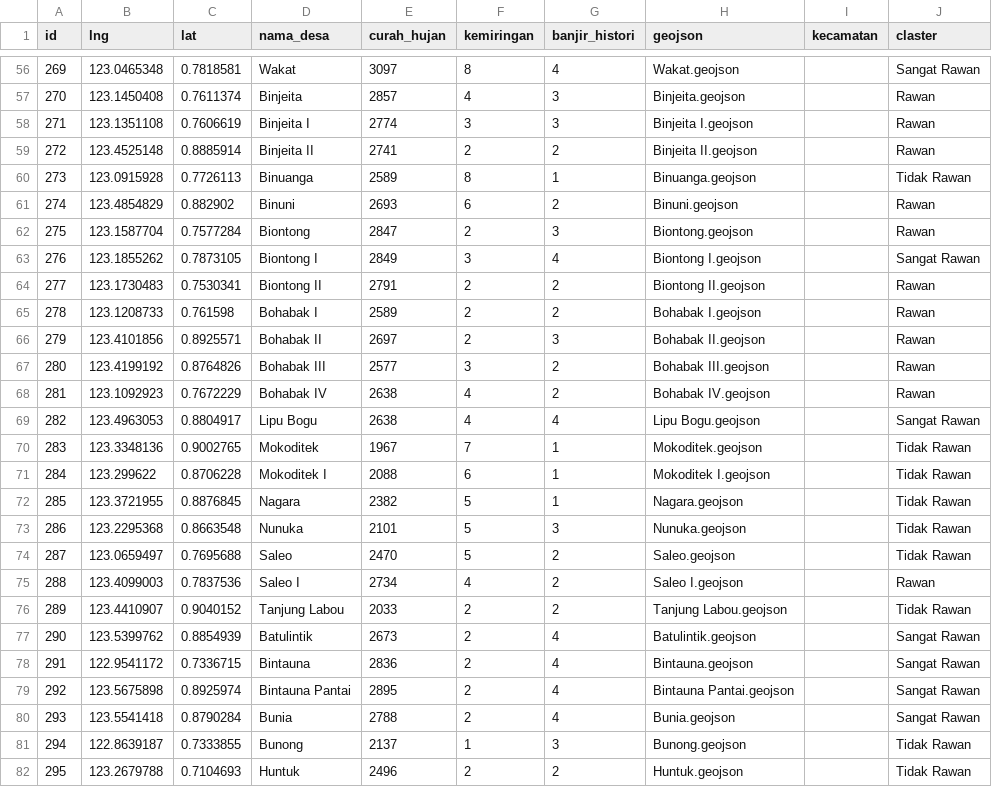
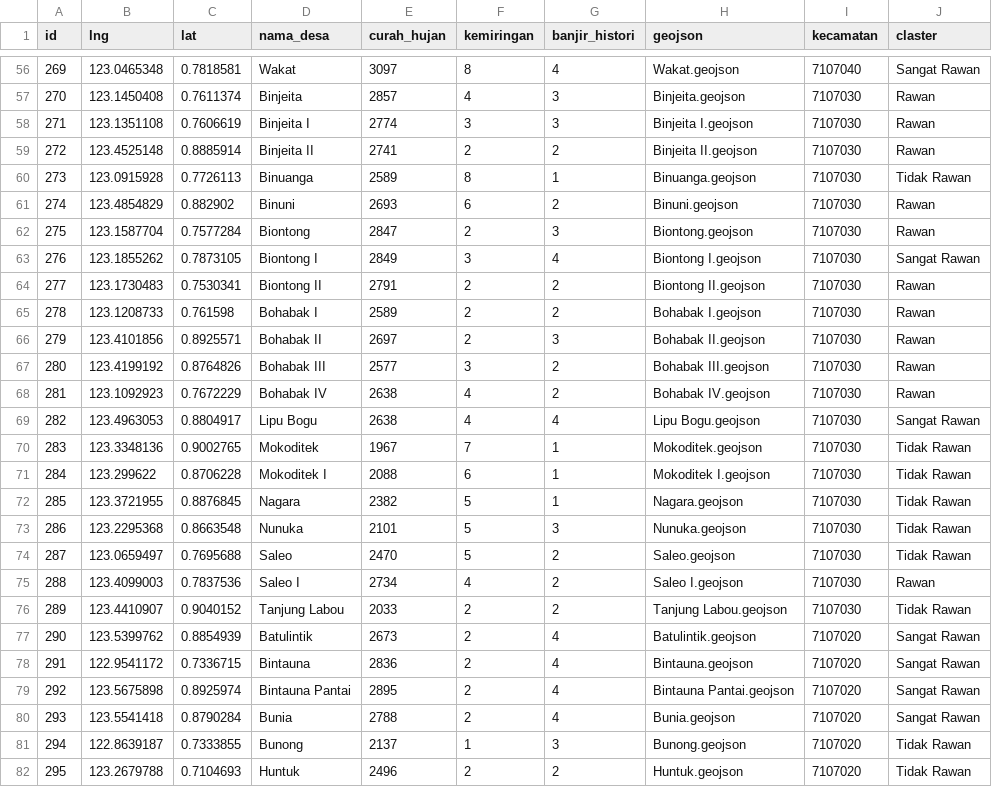
Before and after one commit to kikiisa/klasifikasi-zona-rawan-banjir-k-means, a CSV file: storage/result.csv, drawn as a sheet; only a part is shown, gaps mark what is left out; the diff covers the shown part only.

```diff
--- a/storage/result.csv
+++ b/storage/result.csv
@@ -56,27 +56,27 @@ id,lng,lat,nama_desa,curah_hujan,kemiringan,banjir_histori,geojson,kecamatan,cla
-269,123.0465348,0.7818581,Wakat,3097,8,4,Wakat.geojson,,Sangat Rawan
-270,123.1450408,0.7611374,Binjeita,2857,4,3,Binjeita.geojson,,Rawan
-271,123.1351108,0.7606619,Binjeita I,2774,3,3,Binjeita I.geojson,,Rawan
-272,123.4525148,0.8885914,Binjeita II,2741,2,2,Binjeita II.geojson,,Rawan
-273,123.0915928,0.7726113,Binuanga,2589,8,1,Binuanga.geojson,,Tidak Rawan
-274,123.4854829,0.882902,Binuni,2693,6,2,Binuni.geojson,,Rawan
-275,123.1587704,0.7577284,Biontong,2847,2,3,Biontong.geojson,,Rawan
-276,123.1855262,0.7873105,Biontong I,2849,3,4,Biontong I.geojson,,Sangat Rawan
-277,123.1730483,0.7530341,Biontong II,2791,2,2,Biontong II.geojson,,Rawan
-278,123.1208733,0.761598,Bohabak I,2589,2,2,Bohabak I.geojson,,Rawan
-279,123.4101856,0.8925571,Bohabak II,2697,2,3,Bohabak II.geojson,,Rawan
-280,123.4199192,0.8764826,Bohabak III,2577,3,2,Bohabak III.geojson,,Rawan
-281,123.1092923,0.7672229,Bohabak IV,2638,4,2,Bohabak IV.geojson,,Rawan
-282,123.4963053,0.8804917,Lipu Bogu,2638,4,4,Lipu Bogu.geojson,,Sangat Rawan
-283,123.3348136,0.9002765,Mokoditek,1967,7,1,Mokoditek.geojson,,Tidak Rawan
-284,123.299622,0.8706228,Mokoditek I,2088,6,1,Mokoditek I.geojson,,Tidak Rawan
-285,123.3721955,0.8876845,Nagara,2382,5,1,Nagara.geojson,,Tidak Rawan
-286,123.2295368,0.8663548,Nunuka,2101,5,3,Nunuka.geojson,,Tidak Rawan
-287,123.0659497,0.7695688,Saleo,2470,5,2,Saleo.geojson,,Tidak Rawan
-288,123.4099003,0.7837536,Saleo I,2734,4,2,Saleo I.geojson,,Rawan
-289,123.4410907,0.9040152,Tanjung Labou,2033,2,2,Tanjung Labou.geojson,,Tidak Rawan
-290,123.5399762,0.8854939,Batulintik,2673,2,4,Batulintik.geojson,,Sangat Rawan
-291,122.9541172,0.7336715,Bintauna,2836,2,4,Bintauna.geojson,,Sangat Rawan
-292,123.5675898,0.8925974,Bintauna Pantai,2895,2,4,Bintauna Pantai.geojson,,Sangat Rawan
-293,123.5541418,0.8790284,Bunia,2788,2,4,Bunia.geojson,,Sangat Rawan
-294,122.8639187,0.7333855,Bunong,2137,1,3,Bunong.geojson,,Tidak Rawan
-295,123.2679788,0.7104693,Huntuk,2496,2,2,Huntuk.geojson,,Tidak Rawan
+269,123.0465348,0.7818581,Wakat,3097,8,4,Wakat.geojson,7107040,Sangat Rawan
+270,123.1450408,0.7611374,Binjeita,2857,4,3,Binjeita.geojson,7107030,Rawan
+271,123.1351108,0.7606619,Binjeita I,2774,3,3,Binjeita I.geojson,7107030,Rawan
+272,123.4525148,0.8885914,Binjeita II,2741,2,2,Binjeita II.geojson,7107030,Rawan
+273,123.0915928,0.7726113,Binuanga,2589,8,1,Binuanga.geojson,7107030,Tidak Rawan
+274,123.4854829,0.882902,Binuni,2693,6,2,Binuni.geojson,7107030,Rawan
+275,123.1587704,0.7577284,Biontong,2847,2,3,Biontong.geojson,7107030,Rawan
+276,123.1855262,0.7873105,Biontong I,2849,3,4,Biontong I.geojson,7107030,Sangat Rawan
+277,123.1730483,0.7530341,Biontong II,2791,2,2,Biontong II.geojson,7107030,Rawan
+278,123.1208733,0.761598,Bohabak I,2589,2,2,Bohabak I.geojson,7107030,Rawan
+279,123.4101856,0.8925571,Bohabak II,2697,2,3,Bohabak II.geojson,7107030,Rawan
+280,123.4199192,0.8764826,Bohabak III,2577,3,2,Bohabak III.geojson,7107030,Rawan
+281,123.1092923,0.7672229,Bohabak IV,2638,4,2,Bohabak IV.geojson,7107030,Rawan
+282,123.4963053,0.8804917,Lipu Bogu,2638,4,4,Lipu Bogu.geojson,7107030,Sangat Rawan
+283,123.3348136,0.9002765,Mokoditek,1967,7,1,Mokoditek.geojson,7107030,Tidak Rawan
+284,123.299622,0.8706228,Mokoditek I,2088,6,1,Mokoditek I.geojson,7107030,Tidak Rawan
+285,123.3721955,0.8876845,Nagara,2382,5,1,Nagara.geojson,7107030,Tidak Rawan
+286,123.2295368,0.8663548,Nunuka,2101,5,3,Nunuka.geojson,7107030,Tidak Rawan
+287,123.0659497,0.7695688,Saleo,2470,5,2,Saleo.geojson,7107030,Tidak Rawan
+288,123.4099003,0.7837536,Saleo I,2734,4,2,Saleo I.geojson,7107030,Rawan
+289,123.4410907,0.9040152,Tanjung Labou,2033,2,2,Tanjung Labou.geojson,7107030,Tidak Rawan
+290,123.5399762,0.8854939,Batulintik,2673,2,4,Batulintik.geojson,7107020,Sangat Rawan
+291,122.9541172,0.7336715,Bintauna,2836,2,4,Bintauna.geojson,7107020,Sangat Rawan
+292,123.5675898,0.8925974,Bintauna Pantai,2895,2,4,Bintauna Pantai.geojson,7107020,Sangat Rawan
+293,123.5541418,0.8790284,Bunia,2788,2,4,Bunia.geojson,7107020,Sangat Rawan
+294,122.8639187,0.7333855,Bunong,2137,1,3,Bunong.geojson,7107020,Tidak Rawan
+295,123.2679788,0.7104693,Huntuk,2496,2,2,Huntuk.geojson,7107020,Tidak Rawan
```
Also changed, not shown: 80 edited cells elsewhere in this file, storage/sinkronasi.csv, 7 other files.
